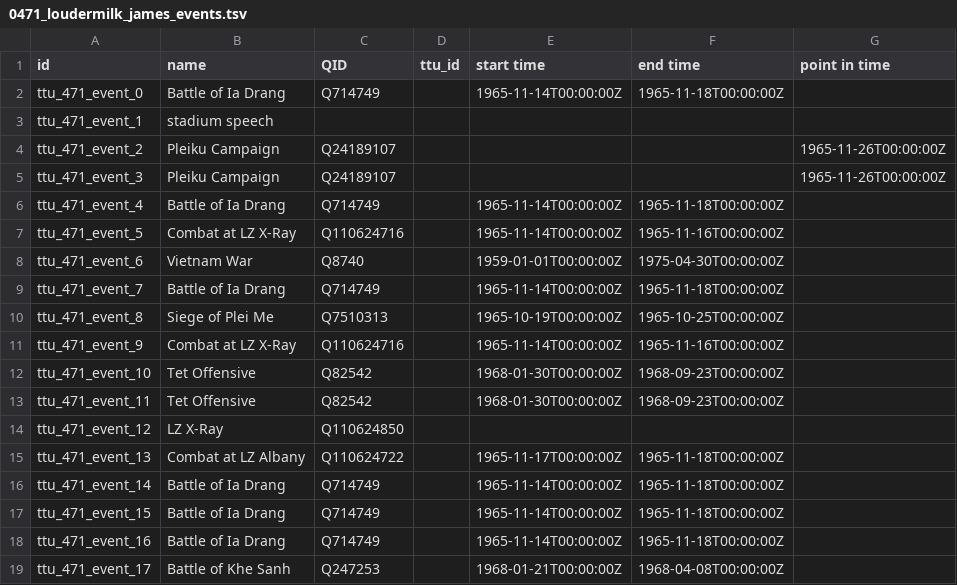
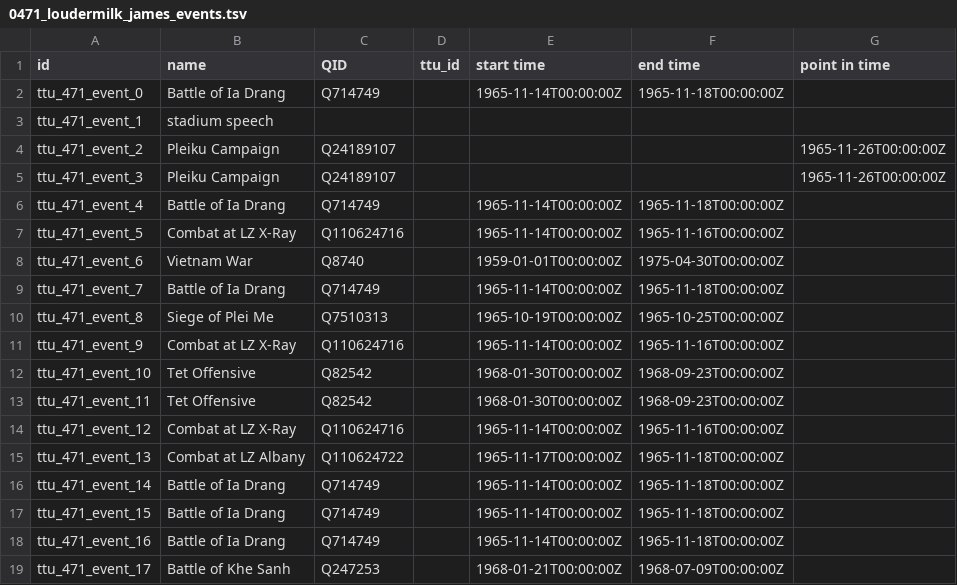
Before and after one commit to Dartmouth-Digital-History-Initiative/VNCA-Encoding, a TSV file: tsv/0471_loudermilk_james_events.tsv, drawn as a sheet.

Commit message:
Update 0471_loudermilk_james_events.tsv
Partner reviewed events TSV of James Loudermilk interview

```diff
--- a/tsv/0471_loudermilk_james_events.tsv
+++ b/tsv/0471_loudermilk_james_events.tsv
@@ -13,3 +13,3 @@ ttu_471_event_10	Tet Offensive	Q82542		1968-01-30T00:00:00Z	1968-09-23T00:00:00Z
 ttu_471_event_11	Tet Offensive	Q82542		1968-01-30T00:00:00Z	1968-09-23T00:00:00Z	
-ttu_471_event_12	LZ X-Ray	Q110624850				
+ttu_471_event_12	Combat at LZ X-Ray	Q110624716		1965-11-14T00:00:00Z	1965-11-16T00:00:00Z	
 ttu_471_event_13	Combat at LZ Albany	Q110624722		1965-11-17T00:00:00Z	1965-11-18T00:00:00Z	
@@ -18,2 +18,2 @@ ttu_471_event_15	Battle of Ia Drang	Q714749		1965-11-14T00:00:00Z	1965-11-18T00:
 ttu_471_event_16	Battle of Ia Drang	Q714749		1965-11-14T00:00:00Z	1965-11-18T00:00:00Z	
-ttu_471_event_17	Battle of Khe Sanh	Q247253		1968-01-21T00:00:00Z	1968-04-08T00:00:00Z	
+ttu_471_event_17	Battle of Khe Sanh	Q247253		1968-01-21T00:00:00Z	1968-07-09T00:00:00Z	
```
